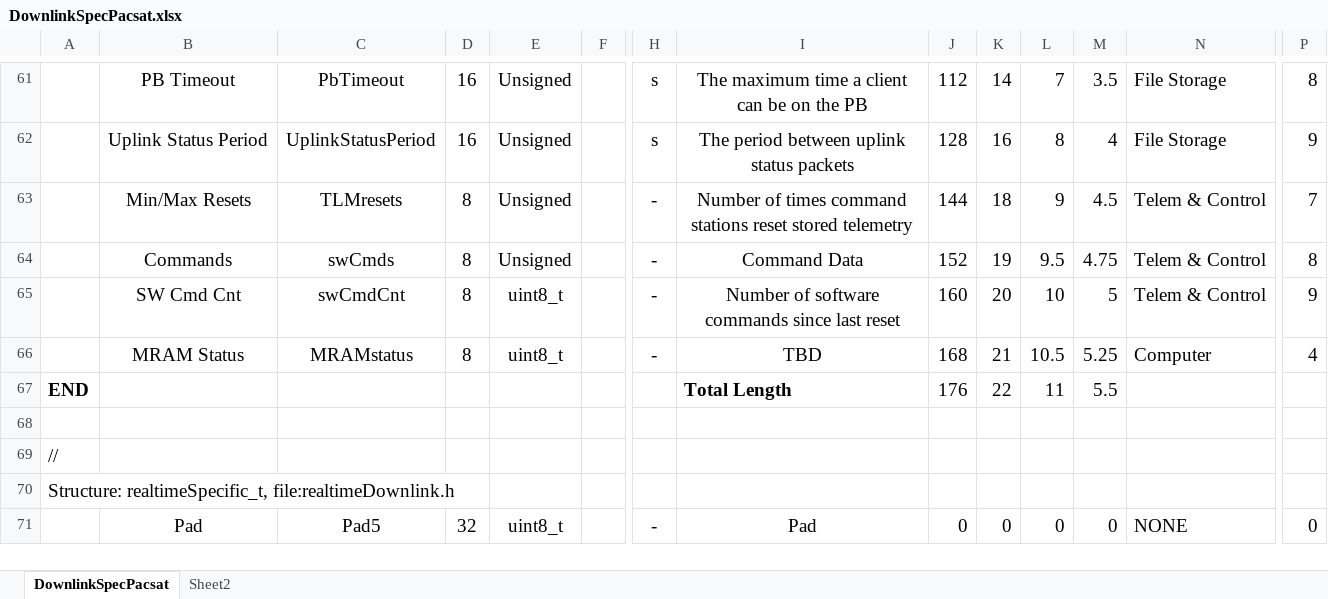
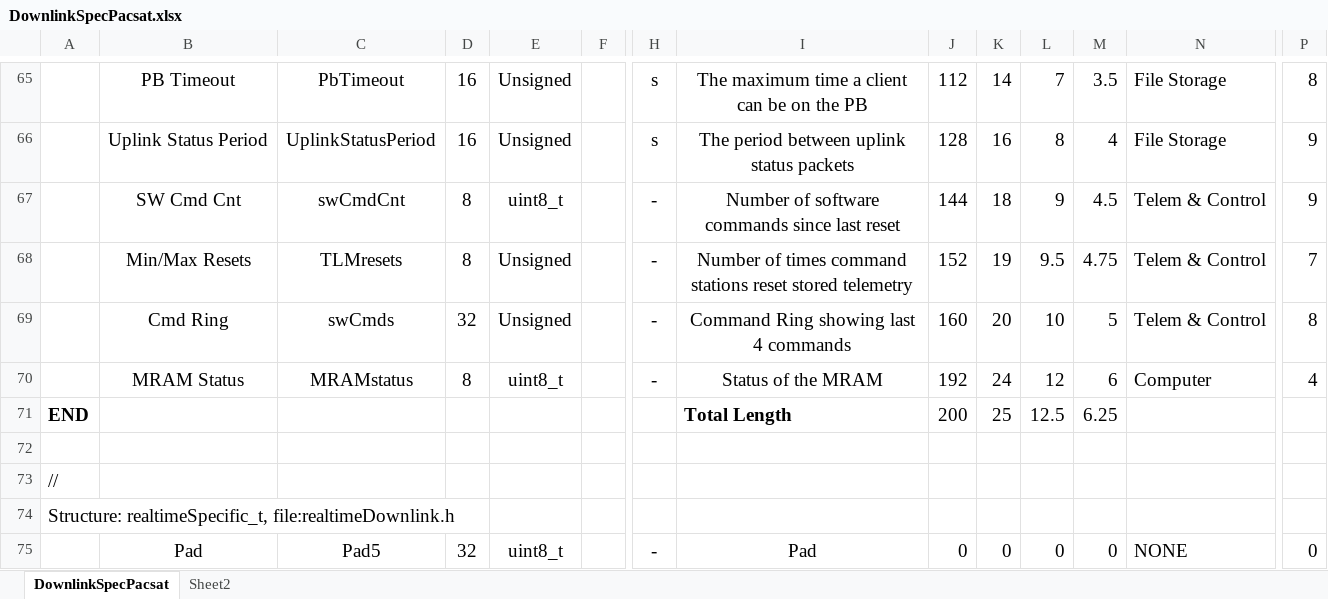
Before and after one commit to AMSAT-NA/PacSatDocs, an Excel workbook: TelemDefinition/DownlinkSpecPacsat.xlsx, sheet DownlinkSpecPacsat, drawn as a sheet; only a part is shown, gaps mark what is left out; values as stored, in another font and other column widths than the file's, no borders; addresses are those after the commit; the diff covers the shown part only; the diff names each change by its address in the sheet, - before the commit and + after, or states it on an @@ line.

Commit message:
Updated telem values

```diff
--- a/TelemDefinition/DownlinkSpecPacsat.xlsx (sheet DownlinkSpecPacsat)
+++ b/TelemDefinition/DownlinkSpecPacsat.xlsx (sheet DownlinkSpecPacsat)
-B67: Min/Max Resets
+B67: SW Cmd Cnt
-C67: TLMresets
+C67: swCmdCnt
-E67: Unsigned
+E67: uint8_t
-I67: Number of times command stations reset stored telemetry
+I67: Number of software commands since last reset
-P67: 7
+P67: 9
-B68: Commands
+B68: Min/Max Resets
-C68: swCmds
+C68: TLMresets
-I68: Command Data
+I68: Number of times command stations reset stored telemetry
-P68: 8
+P68: 7
-B69: SW Cmd Cnt
+B69: Cmd Ring
-C69: swCmdCnt
+C69: swCmds
-D69: 8
+D69: 32
-E69: uint8_t
+E69: Unsigned
-I69: Number of software commands since last reset
+I69: Command Ring showing last 4 commands
-P69: 9
+P69: 8
-I70: TBD
+I70: Status of the MRAM
-J70: 168
+J70: 192
-K70: 21
+K70: 24
-L70: 10.5
+L70: 12
-M70: 5.25
+M70: 6
-J71: 176
+J71: 200
-K71: 22
+K71: 25
-L71: 11
+L71: 12.5
-M71: 5.5
+M71: 6.25
```
Also changed, not shown: 4 added rows and 20 edited cells elsewhere in this sheet, formulas that keep their value, 3 other files.
